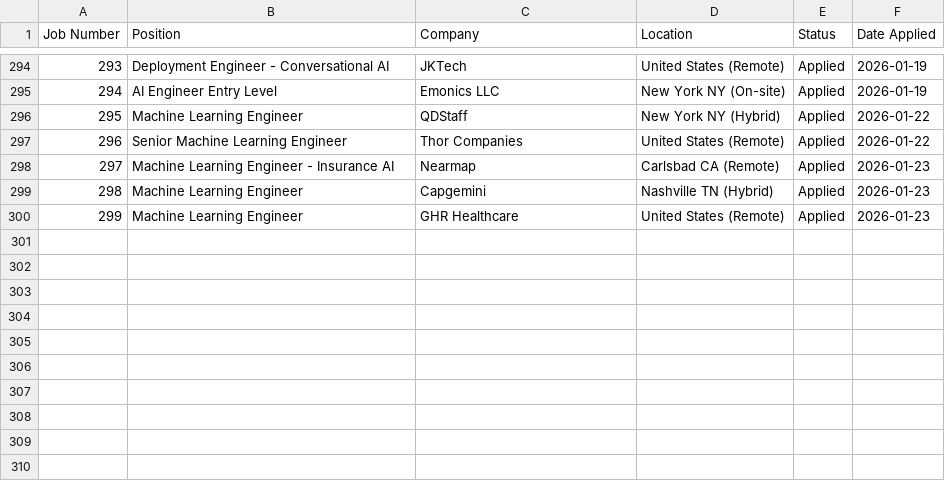
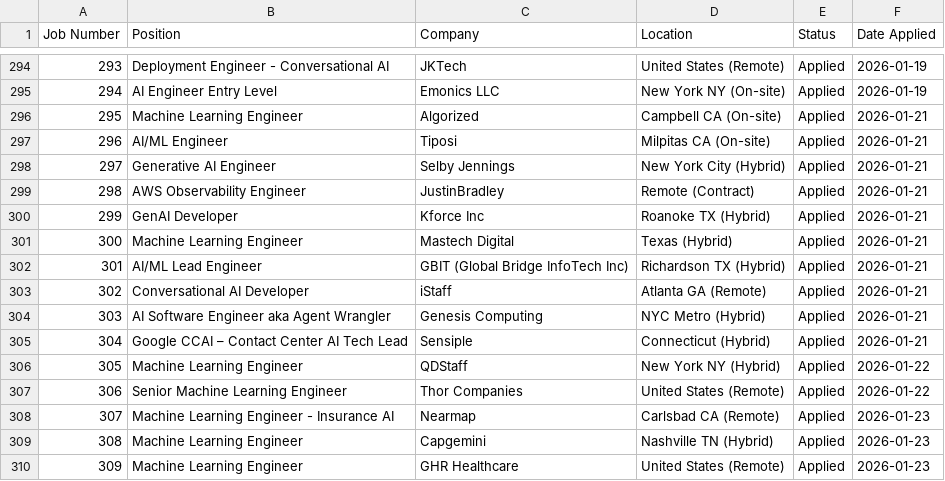
Before and after one commit to HAR5HA-7663/resume, a CSV file: job_tracking/job_applications.csv, drawn as a sheet; only a part is shown, gaps mark what is left out; addresses are those after the commit; the diff names each change by its address in the sheet, - before the commit and + after, or states it on an @@ line.

```diff
--- a/job_tracking/job_applications.csv
+++ b/job_tracking/job_applications.csv
+row 296: 295 | Machine Learning Engineer | Algorized | Campbell CA (On-site) | Applied | 2026-01-21
+row 297: 296 | AI/ML Engineer | Tiposi | Milpitas CA (On-site) | Applied | 2026-01-21
+row 298: 297 | Generative AI Engineer | Selby Jennings | New York City (Hybrid) | Applied | 2026-01-21
+row 299: 298 | AWS Observability Engineer | JustinBradley | Remote (Contract) | Applied | 2026-01-21
+row 300: 299 | GenAI Developer | Kforce Inc | Roanoke TX (Hybrid) | Applied | 2026-01-21
+row 301: 300 | Machine Learning Engineer | Mastech Digital | Texas (Hybrid) | Applied | 2026-01-21
+row 302: 301 | AI/ML Lead Engineer | GBIT (Global Bridge InfoTech Inc) | Richardson TX (Hybrid) | Applied | 2026-01-21
+row 303: 302 | Conversational AI Developer | iStaff | Atlanta GA (Remote) | Applied | 2026-01-21
+row 304: 303 | AI Software Engineer aka Agent Wrangler | Genesis Computing | NYC Metro (Hybrid) | Applied | 2026-01-21
+row 305: 304 | Google CCAI – Contact Center AI Tech Lead | Sensiple | Connecticut (Hybrid) | Applied | 2026-01-21
@@ column A (Job Number) renumbered from row 306 down @@
```
Also changed, not shown: 9 other files.
